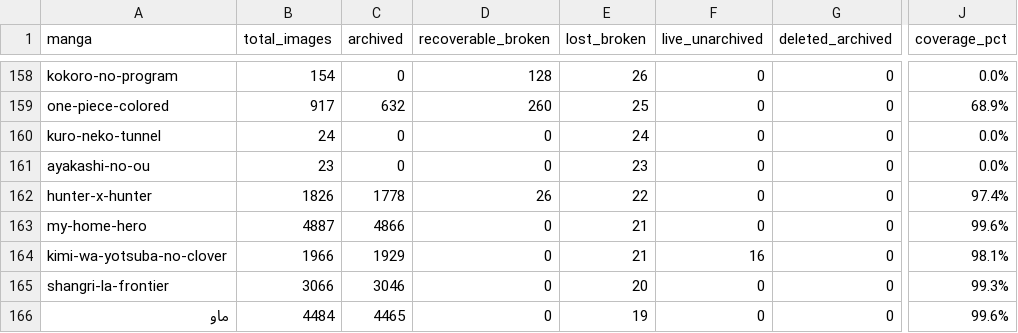
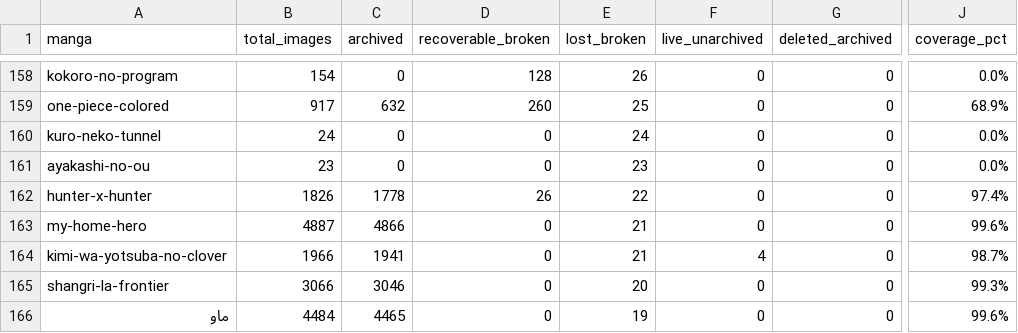
Before and after one commit to 24bit192kHz/3asq-image-recovery-site, a CSV file: report_by_manga.csv, drawn as a sheet; only a part is shown, gaps mark what is left out; the diff names each change by its address in the sheet, - before the commit and + after, or states it on an @@ line.

```diff
--- a/report_by_manga.csv
+++ b/report_by_manga.csv
-C164 (archived): 1929
+C164 (archived): 1941
-F164 (live_unarchived): 16
+F164 (live_unarchived): 4
-J164 (coverage_pct): 98.1%
+J164 (coverage_pct): 98.7%
```
Also changed, not shown: report_pending.csv, report_summary.csv, 3 other files.
